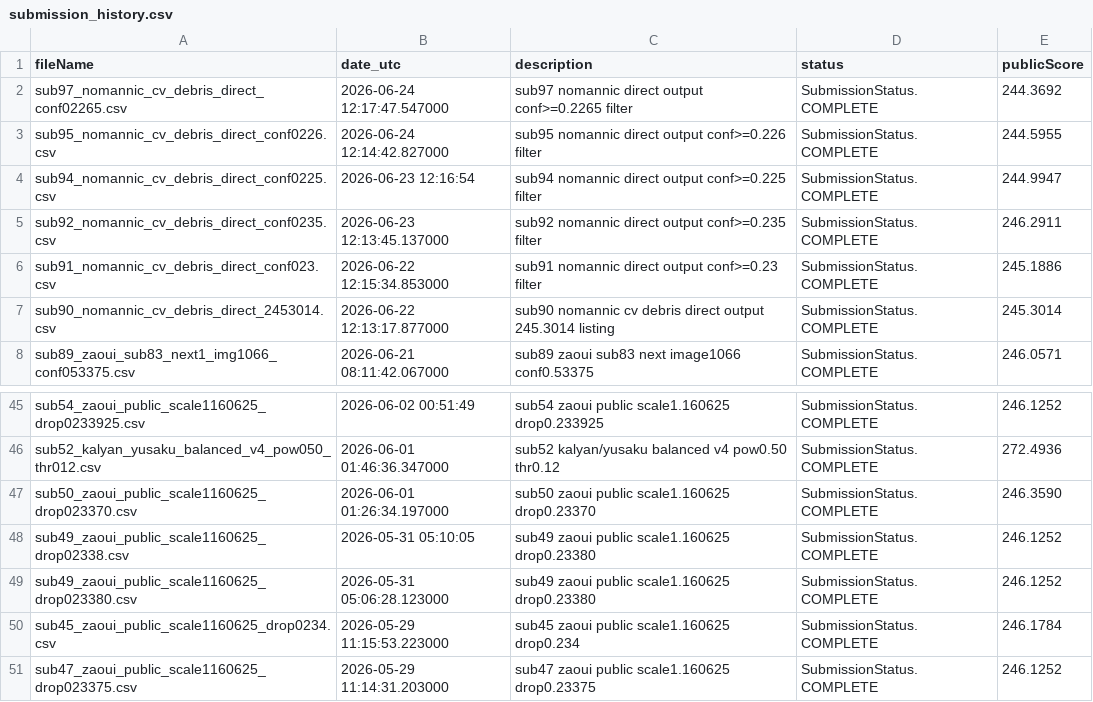
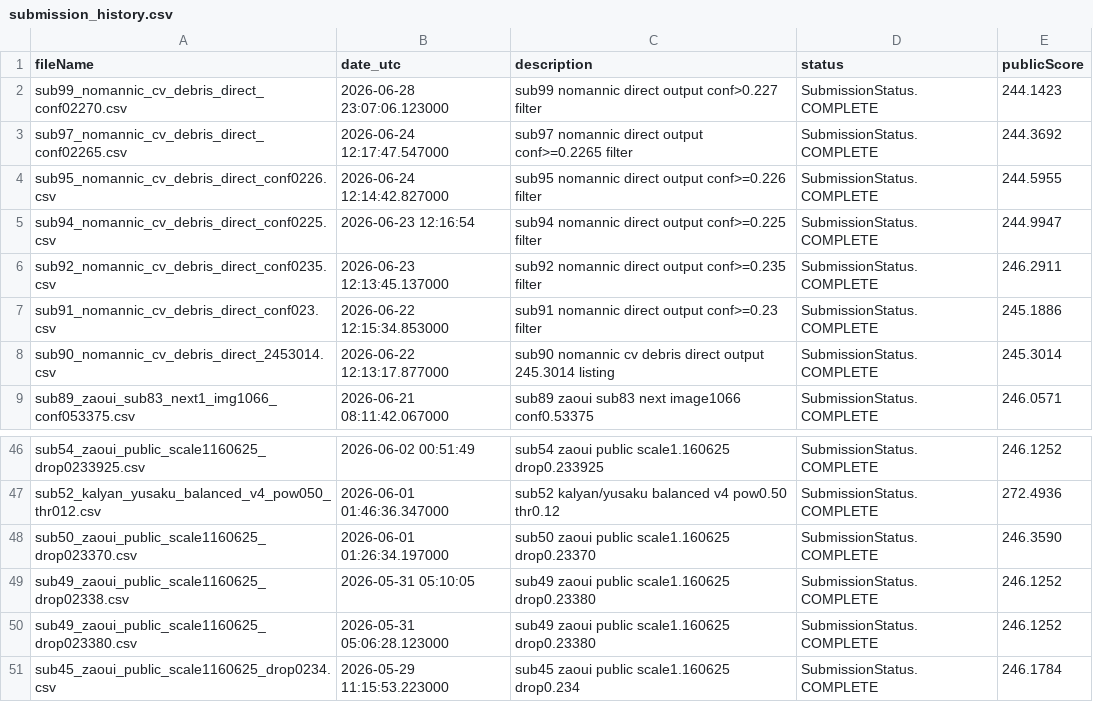
Before and after one commit to Beiciccc/neural-debris-removal-experiments, a CSV file: records/submission_history.csv, drawn as a sheet; only a part is shown, gaps mark what is left out.

Commit message:
Update experiment records

```diff
--- a/records/submission_history.csv
+++ b/records/submission_history.csv
@@ -1,2 +1,3 @@
 fileName,date_utc,description,status,publicScore
+sub99_nomannic_cv_debris_direct_conf02270.csv,2026-06-28 23:07:06.123000,sub99 nomannic direct output conf>0.227 filter,SubmissionStatus.COMPLETE,244.1423
 sub97_nomannic_cv_debris_direct_conf02265.csv,2026-06-24 12:17:47.547000,sub97 nomannic direct output conf>=0.2265 filter,SubmissionStatus.COMPLETE,244.3692
@@ -50,2 +51 @@ sub49_zaoui_public_scale1160625_drop023380.csv,2026-05-31 05:06:28.123000,sub49
 sub45_zaoui_public_scale1160625_drop0234.csv,2026-05-29 11:15:53.223000,sub45 zaoui public scale1.160625 drop0.234,SubmissionStatus.COMPLETE,246.1784
-sub47_zaoui_public_scale1160625_drop023375.csv,2026-05-29 11:14:31.203000,sub47 zaoui public scale1.160625 drop0.23375,SubmissionStatus.COMPLETE,246.1252
```
Also changed, not shown: 6 other files.
